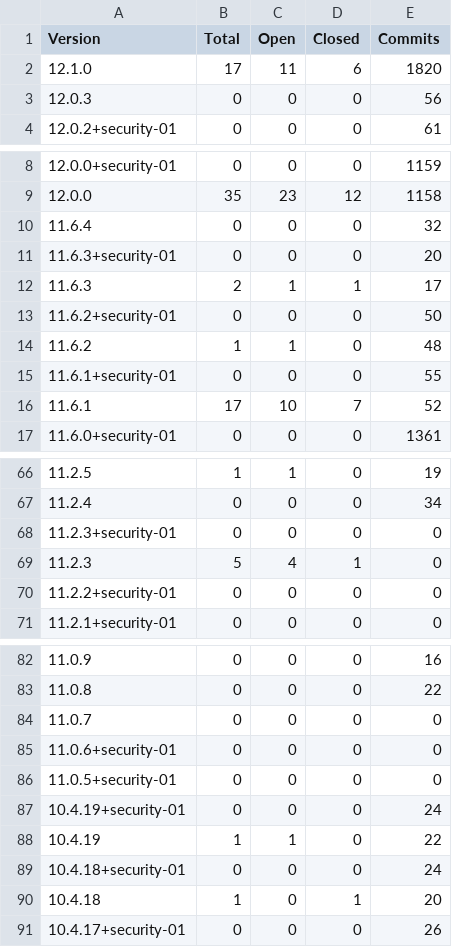
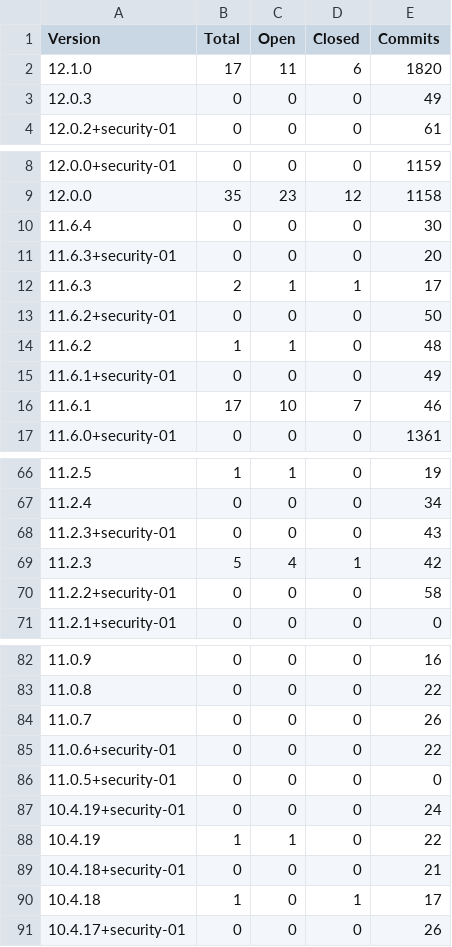
Before and after one commit to grafana/grafana-known-issues, a CSV file: reports/release_stats.csv, drawn as a sheet; only a part is shown, gaps mark what is left out; the diff covers the shown part only.

Commit message:
fix commit data2

```diff
--- a/reports/release_stats.csv
+++ b/reports/release_stats.csv
@@ -2,3 +2,3 @@ Version, Total, Open, Closed, Commits
 12.1.0, 17, 11, 6, 1820
-12.0.3, 0, 0, 0, 56
+12.0.3, 0, 0, 0, 49
 12.0.2+security-01, 0, 0, 0, 61
@@ -9,3 +9,3 @@ Version, Total, Open, Closed, Commits
 12.0.0, 35, 23, 12, 1158
-11.6.4, 0, 0, 0, 32
+11.6.4, 0, 0, 0, 30
 11.6.3+security-01, 0, 0, 0, 20
@@ -14,4 +14,4 @@ Version, Total, Open, Closed, Commits
 11.6.2, 1, 1, 0, 48
-11.6.1+security-01, 0, 0, 0, 55
-11.6.1, 17, 10, 7, 52
+11.6.1+security-01, 0, 0, 0, 49
+11.6.1, 17, 10, 7, 46
 11.6.0+security-01, 0, 0, 0, 1361
@@ -67,5 +67,5 @@ Version, Total, Open, Closed, Commits
 11.2.4, 0, 0, 0, 34
-11.2.3+security-01, 0, 0, 0, 0
-11.2.3, 5, 4, 1, 0
-11.2.2+security-01, 0, 0, 0, 0
+11.2.3+security-01, 0, 0, 0, 43
+11.2.3, 5, 4, 1, 42
+11.2.2+security-01, 0, 0, 0, 58
 11.2.1+security-01, 0, 0, 0, 0
@@ -83,4 +83,4 @@ Version, Total, Open, Closed, Commits
 11.0.8, 0, 0, 0, 22
-11.0.7, 0, 0, 0, 0
-11.0.6+security-01, 0, 0, 0, 0
+11.0.7, 0, 0, 0, 26
+11.0.6+security-01, 0, 0, 0, 22
 11.0.5+security-01, 0, 0, 0, 0
@@ -88,4 +88,4 @@ Version, Total, Open, Closed, Commits
 10.4.19, 1, 1, 0, 22
-10.4.18+security-01, 0, 0, 0, 24
-10.4.18, 1, 0, 1, 20
+10.4.18+security-01, 0, 0, 0, 21
+10.4.18, 1, 0, 1, 17
 10.4.17+security-01, 0, 0, 0, 26
```
Also changed, not shown: 10 edited cells elsewhere in this file, reports/major_minor_release_stats.csv, 1 other file.
